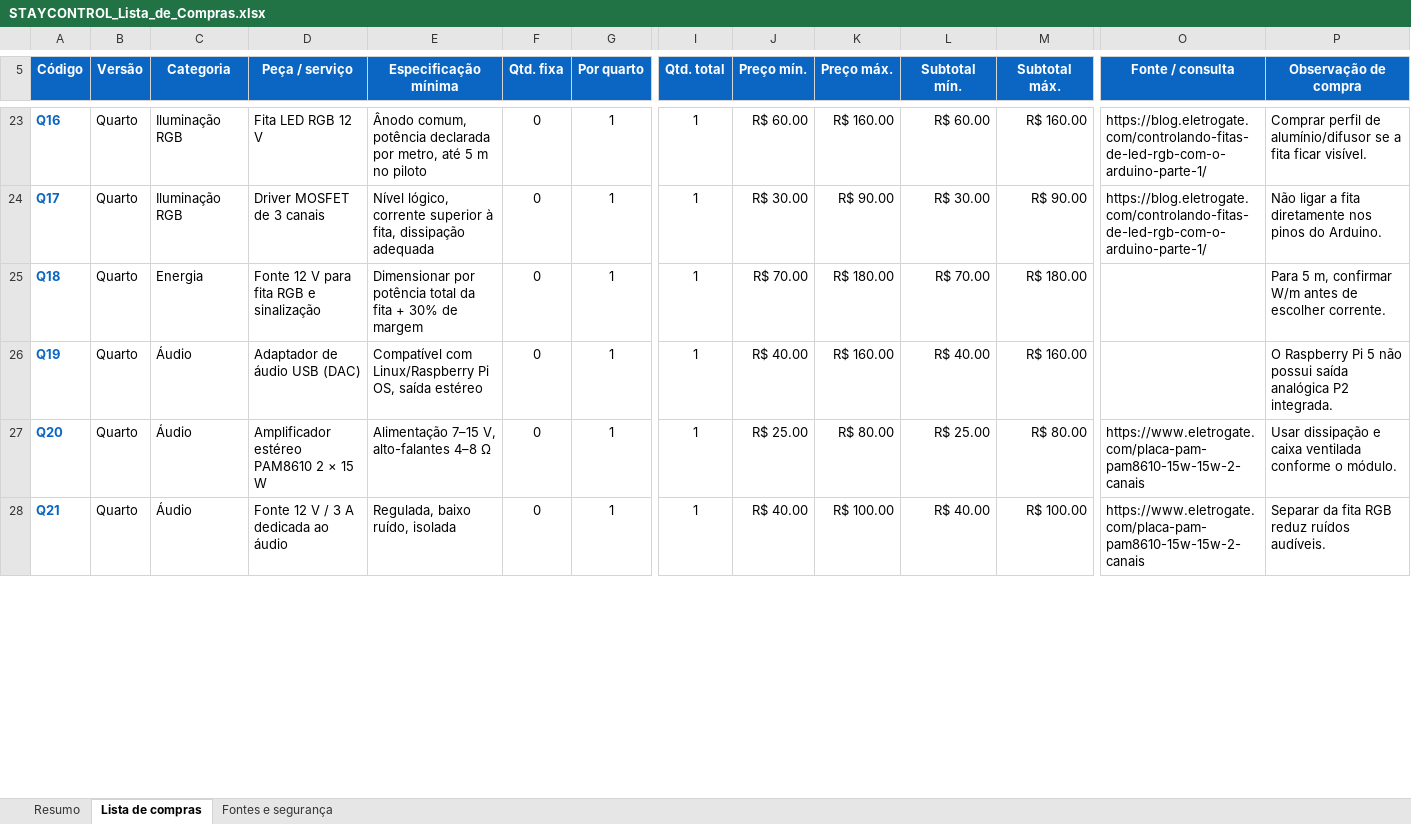
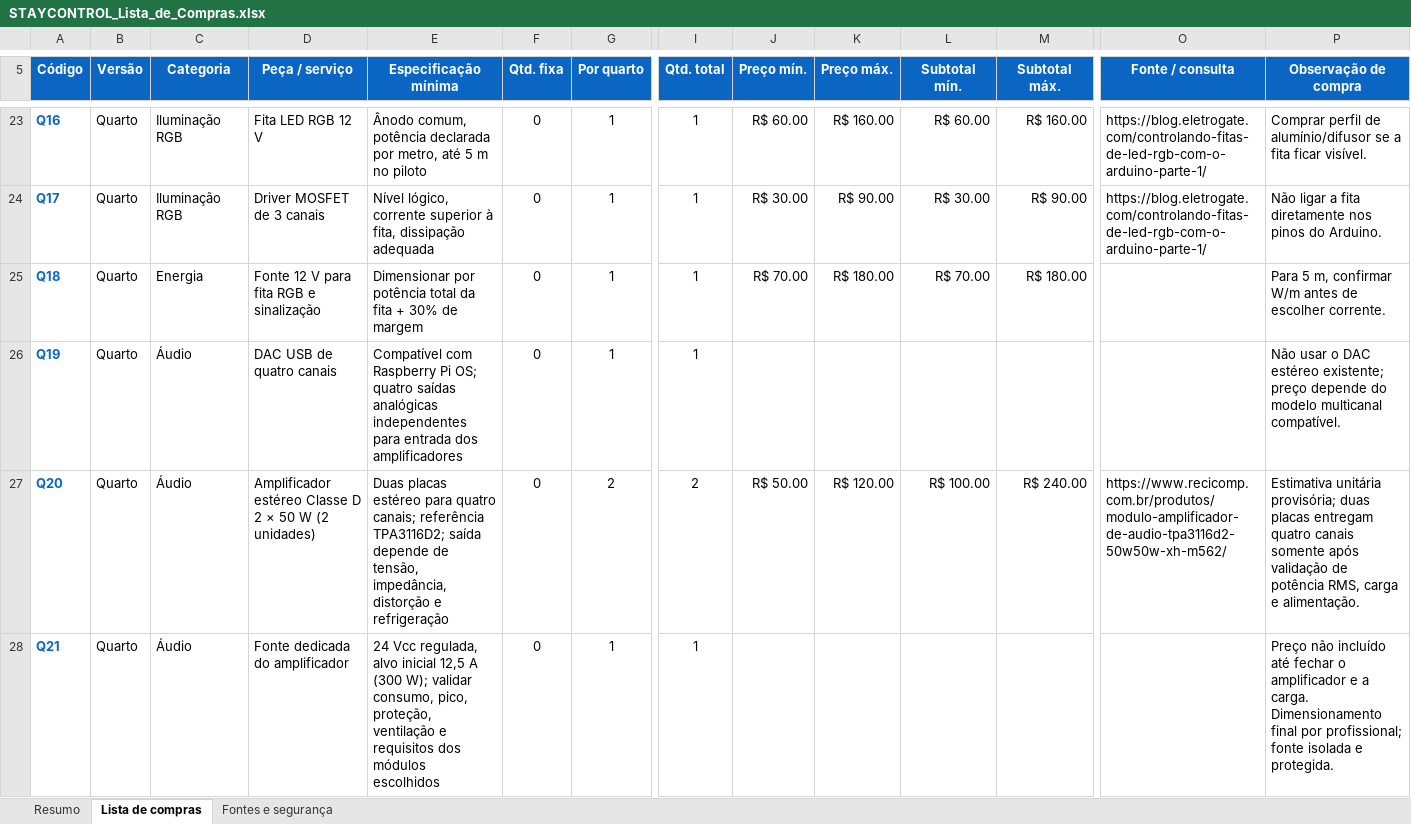
Before and after one commit to julioempresario021-cmd/stay-control, an Excel workbook: documentacao/STAYCONTROL_Lista_de_Compras.xlsx, sheet Lista de compras, drawn as a sheet; only a part is shown, gaps mark what is left out; values as stored, in another font and other column widths than the file's, no borders; conditional formats not drawn; the diff covers the shown part only; the diff names each change by its address in the sheet, - before the commit and + after, or states it on an @@ line.

Commit message:
Update relay expansion and four-channel audio plan

```diff
--- a/documentacao/STAYCONTROL_Lista_de_Compras.xlsx (sheet Lista de compras)
+++ b/documentacao/STAYCONTROL_Lista_de_Compras.xlsx (sheet Lista de compras)
-D26 (Peça / serviço): Adaptador de áudio USB (DAC)
+D26 (Peça / serviço): DAC USB de quatro canais
-E26 (Especificação mínima): Compatível com Linux/Raspberry Pi OS, saída estéreo
+E26 (Especificação mínima): Compatível com Raspberry Pi OS; quatro saídas analógicas independentes para entrada dos amplificadores
-J26 (Preço mín.): R$ 40.00
+J26 (Preço mín.): (empty)
-K26 (Preço máx.): R$ 160.00
+K26 (Preço máx.): (empty)
-L26 (Subtotal mín.): R$ 40.00
+L26 (Subtotal mín.): (empty)
-M26 (Subtotal máx.): R$ 160.00
+M26 (Subtotal máx.): (empty)
-P26 (Observação de compra): O Raspberry Pi 5 não possui saída analógica P2 integrada.
+P26 (Observação de compra): Não usar o DAC estéreo existente; preço depende do modelo multicanal compatível.
-D27 (Peça / serviço): Amplificador estéreo PAM8610 2 × 15 W
+D27 (Peça / serviço): Amplificador estéreo Classe D 2 × 50 W (2 unidades)
-E27 (Especificação mínima): Alimentação 7–15 V, alto-falantes 4–8 Ω
+E27 (Especificação mínima): Duas placas estéreo para quatro canais; referência TPA3116D2; saída depende de tensão, impedância, distorção e refrigeração
-G27 (Por quarto): 1
+G27 (Por quarto): 2
-I27 (Qtd. total): 1
+I27 (Qtd. total): 2
-J27 (Preço mín.): R$ 25.00
+J27 (Preço mín.): R$ 50.00
-K27 (Preço máx.): R$ 80.00
+K27 (Preço máx.): R$ 120.00
-L27 (Subtotal mín.): R$ 25.00
+L27 (Subtotal mín.): R$ 100.00
-M27 (Subtotal máx.): R$ 80.00
+M27 (Subtotal máx.): R$ 240.00
-O27 (Fonte / consulta): https://www.eletrogate.com/placa-pam-pam8610-15w-15w-2-canais
+O27 (Fonte / consulta): https://www.recicomp.com.br/produtos/modulo-amplificador-de-audio-tpa3116d2-50w50w-xh-m562/
-P27 (Observação de compra): Usar dissipação e caixa ventilada conforme o módulo.
+P27 (Observação de compra): Estimativa unitária provisória; duas placas entregam quatro canais somente após validação de potência RMS, carga e alimentação.
-D28 (Peça / serviço): Fonte 12 V / 3 A dedicada ao áudio
+D28 (Peça / serviço): Fonte dedicada do amplificador
-E28 (Especificação mínima): Regulada, baixo ruído, isolada
+E28 (Especificação mínima): 24 Vcc regulada, alvo inicial 12,5 A (300 W); validar consumo, pico, proteção, ventilação e requisitos dos módulos escolhidos
-J28 (Preço mín.): R$ 40.00
+J28 (Preço mín.): (empty)
-K28 (Preço máx.): R$ 100.00
+K28 (Preço máx.): (empty)
-L28 (Subtotal mín.): R$ 40.00
+L28 (Subtotal mín.): (empty)
-M28 (Subtotal máx.): R$ 100.00
+M28 (Subtotal máx.): (empty)
-O28 (Fonte / consulta): https://www.eletrogate.com/placa-pam-pam8610-15w-15w-2-canais
+O28 (Fonte / consulta): (empty)
-P28 (Observação de compra): Separar da fita RGB reduz ruídos audíveis.
+P28 (Observação de compra): Preço não incluído até fechar o amplificador e a carga. Dimensionamento final por profissional; fonte isolada e protegida.
```
Also changed, not shown: 24 edited cells elsewhere in this sheet, sheet Resumo, 9 other files.
